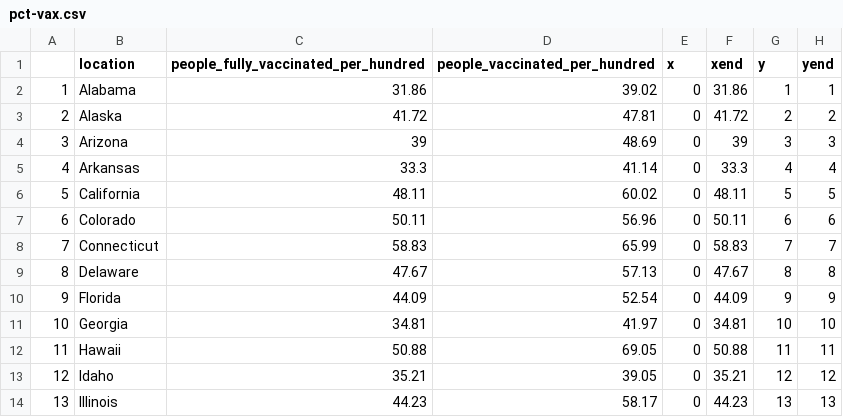
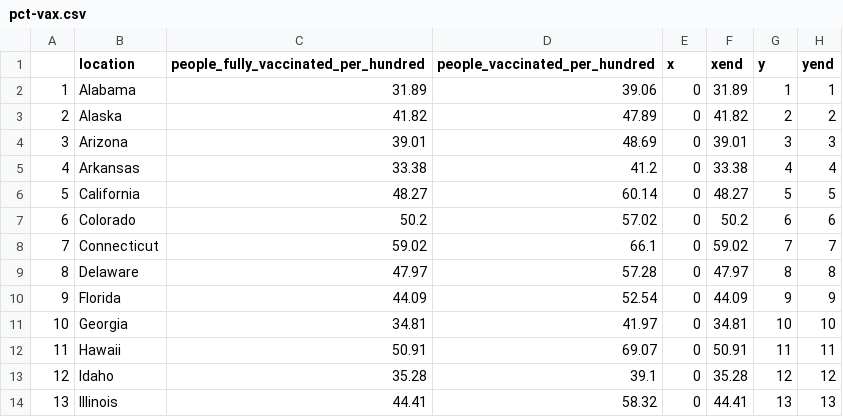
Before and after one commit to codecreative/immunityunity, a CSV file: data/pct-vax.csv, drawn as a sheet; only a part is shown; the diff covers the shown part only.

```diff
--- a/data/pct-vax.csv
+++ b/data/pct-vax.csv
@@ -1,14 +1,14 @@
 "","location","people_fully_vaccinated_per_hundred","people_vaccinated_per_hundred","x","xend","y","yend"
-"1","Alabama",31.86,39.02,0,31.86,1,1
-"2","Alaska",41.72,47.81,0,41.72,2,2
-"3","Arizona",39,48.69,0,39,3,3
-"4","Arkansas",33.3,41.14,0,33.3,4,4
-"5","California",48.11,60.02,0,48.11,5,5
-"6","Colorado",50.11,56.96,0,50.11,6,6
-"7","Connecticut",58.83,65.99,0,58.83,7,7
-"8","Delaware",47.67,57.13,0,47.67,8,8
+"1","Alabama",31.89,39.06,0,31.89,1,1
+"2","Alaska",41.82,47.89,0,41.82,2,2
+"3","Arizona",39.01,48.69,0,39.01,3,3
+"4","Arkansas",33.38,41.2,0,33.38,4,4
+"5","California",48.27,60.14,0,48.27,5,5
+"6","Colorado",50.2,57.02,0,50.2,6,6
+"7","Connecticut",59.02,66.1,0,59.02,7,7
+"8","Delaware",47.97,57.28,0,47.97,8,8
 "9","Florida",44.09,52.54,0,44.09,9,9
 "10","Georgia",34.81,41.97,0,34.81,10,10
-"11","Hawaii",50.88,69.05,0,50.88,11,11
-"12","Idaho",35.21,39.05,0,35.21,12,12
-"13","Illinois",44.23,58.17,0,44.23,13,13
+"11","Hawaii",50.91,69.07,0,50.91,11,11
+"12","Idaho",35.28,39.1,0,35.28,12,12
+"13","Illinois",44.41,58.32,0,44.41,13,13
```
Also changed, not shown: 107 edited cells elsewhere in this file.
